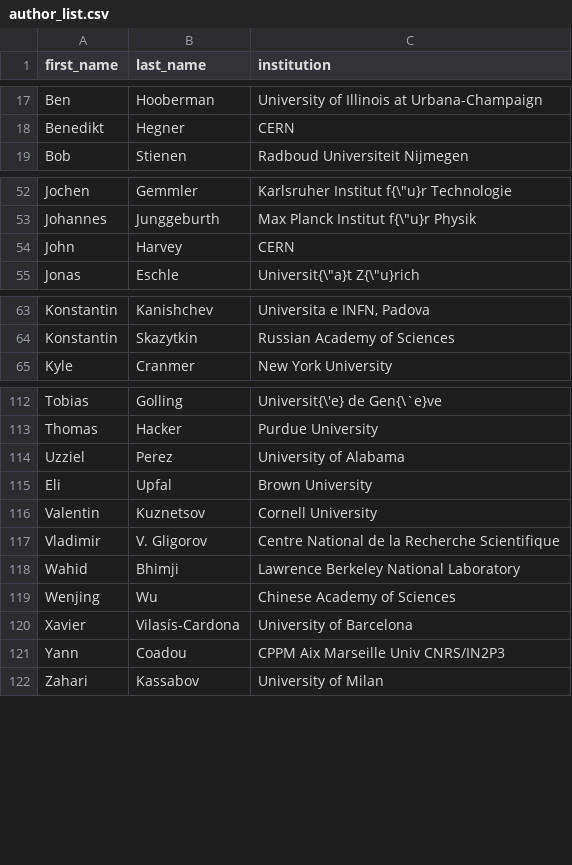
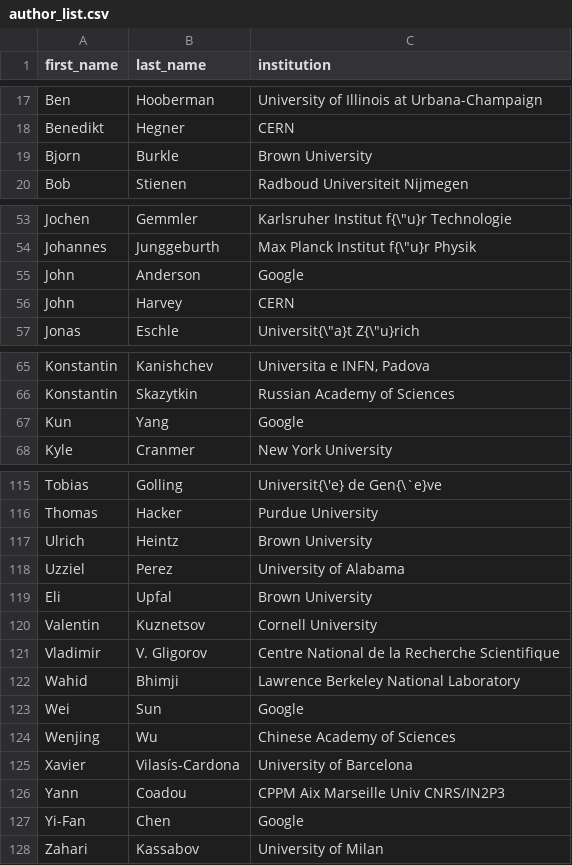
Before and after one commit to iml-wg/cwp, a CSV file: author_list.csv, drawn as a sheet; only a part is shown, gaps mark what is left out.

Commit message:
added google TPU conetent and google authors

```diff
--- a/author_list.csv
+++ b/author_list.csv
@@ -18,2 +18,3 @@ Ben,Hooberman,University of Illinois at Urbana-Champaign
 Benedikt,Hegner,CERN
+Bjorn, Burkle, Brown University
 Bob,Stienen,Radboud Universiteit Nijmegen
@@ -53,2 +54,3 @@ Jochen,Gemmler,Karlsruher Institut f{\"u}r Technologie
 Johannes,Junggeburth,Max Planck Institut f{\"u}r Physik
+John, Anderson, Google
 John,Harvey,CERN
@@ -64,2 +66,3 @@ Konstantin,Kanishchev,"Universita e INFN, Padova"
 Konstantin,Skazytkin,Russian Academy of Sciences
+Kun, Yang, Google
 Kyle,Cranmer,New York University
@@ -113,2 +116,3 @@ Tobias,Golling,Universit{\'e} de Gen{\`e}ve
 Thomas,Hacker,Purdue University
+Ulrich, Heintz, Brown University
 Uzziel,Perez,University of Alabama
@@ -118,2 +122,3 @@ Vladimir,V. Gligorov,Centre National de la Recherche Scientifique
 Wahid,Bhimji,Lawrence Berkeley National Laboratory
+Wei, Sun, Google
 Wenjing,Wu,Chinese Academy of Sciences
@@ -121,2 +126,3 @@ Xavier,Vilasís-Cardona,University of Barcelona
 Yann,Coadou, CPPM Aix Marseille Univ CNRS/IN2P3
+Yi-Fan, Chen, Google
 Zahari,Kassabov,University of Milan
```
Also changed, not shown: 3 other files.
